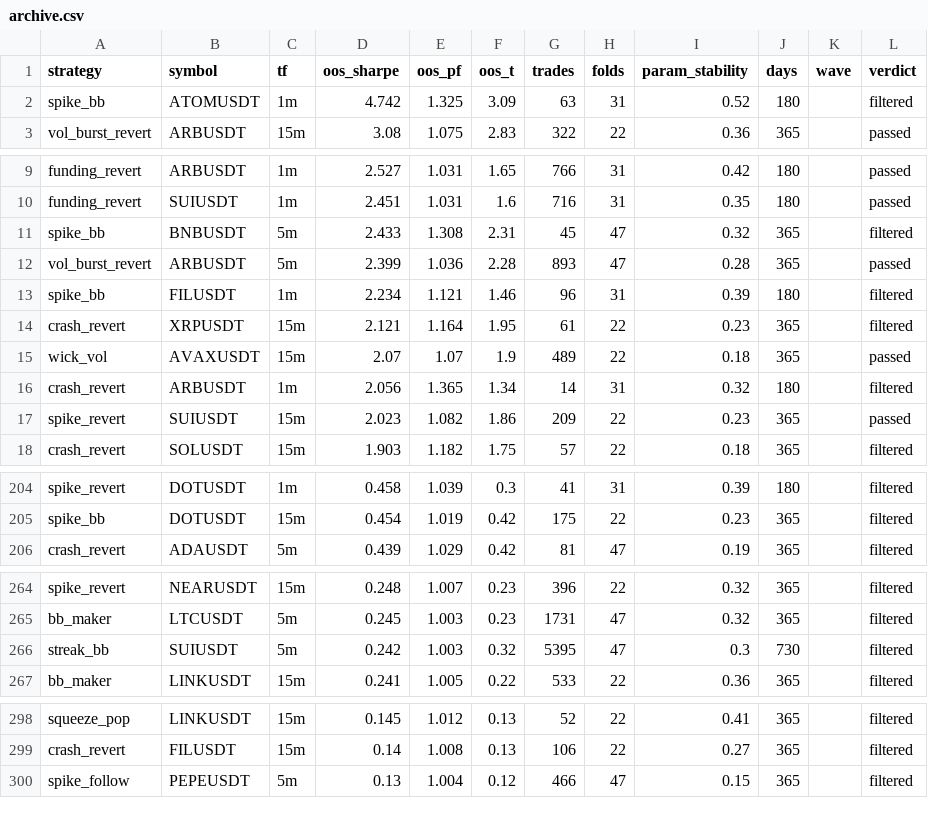
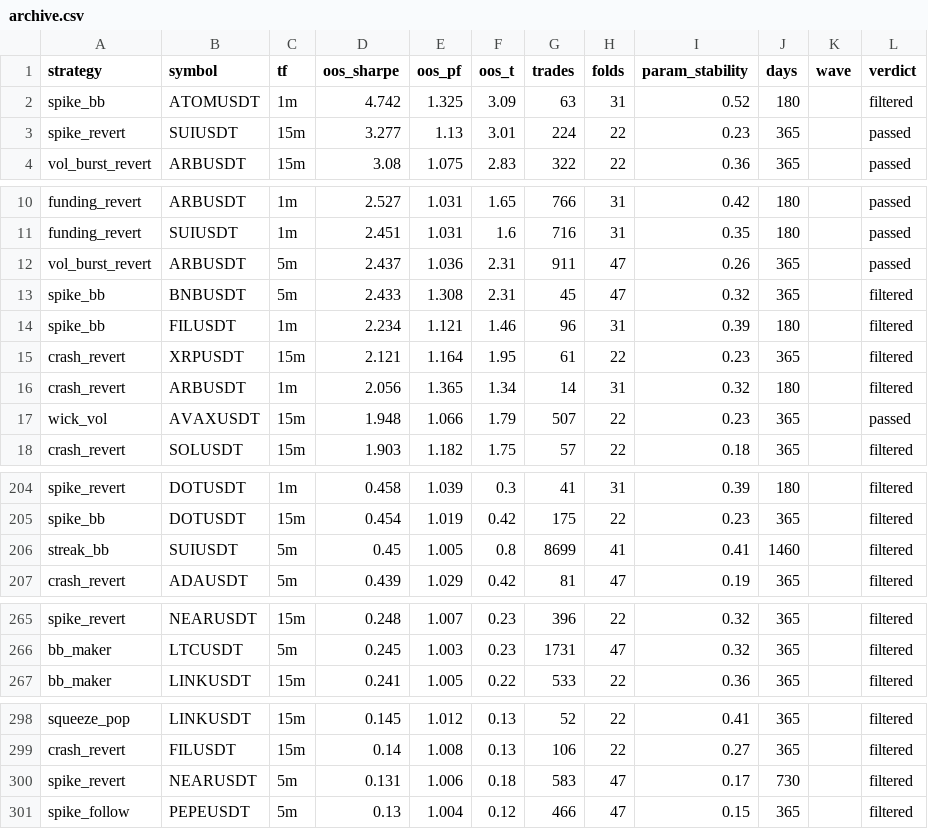
Before and after one commit to davletovaalmira11-creator/my-termux-project, a CSV file: scalp-lab/reports/archive.csv, drawn as a sheet; only a part is shown, gaps mark what is left out; removed rows and columns are numbered as before the commit, all else as after; the diff covers the shown part only; the diff names each change by its address in the sheet, - before the commit and + after, or states it on an @@ line.

```diff
--- a/scalp-lab/reports/archive.csv
+++ b/scalp-lab/reports/archive.csv
+row 3: spike_revert | SUIUSDT | 15m | 3.277 | 1.13 | 3.01 | 224 | 22 | 0.23 | 365 |  | passed
+row 12: vol_burst_revert | ARBUSDT | 5m | 2.437 | 1.036 | 2.31 | 911 | 47 | 0.26 | 365 |  | passed
-row 12: vol_burst_revert | ARBUSDT | 5m | 2.399 | 1.036 | 2.28 | 893 | 47 | 0.28 | 365 |  | passed
-row 15: wick_vol | AVAXUSDT | 15m | 2.07 | 1.07 | 1.9 | 489 | 22 | 0.18 | 365 |  | passed
-row 17: spike_revert | SUIUSDT | 15m | 2.023 | 1.082 | 1.86 | 209 | 22 | 0.23 | 365 |  | passed
+row 17: wick_vol | AVAXUSDT | 15m | 1.948 | 1.066 | 1.79 | 507 | 22 | 0.23 | 365 |  | passed
+row 206: streak_bb | SUIUSDT | 5m | 0.45 | 1.005 | 0.8 | 8699 | 41 | 0.41 | 1460 |  | filtered
-row 266: streak_bb | SUIUSDT | 5m | 0.242 | 1.003 | 0.32 | 5395 | 47 | 0.3 | 730 |  | filtered
+row 300: spike_revert | NEARUSDT | 5m | 0.131 | 1.006 | 0.18 | 583 | 47 | 0.17 | 730 |  | filtered
```
Also changed, not shown: 1 added row and 2 removed rows elsewhere in this file, scalp-lab/reports/leaderboard.csv, 2 other files.
